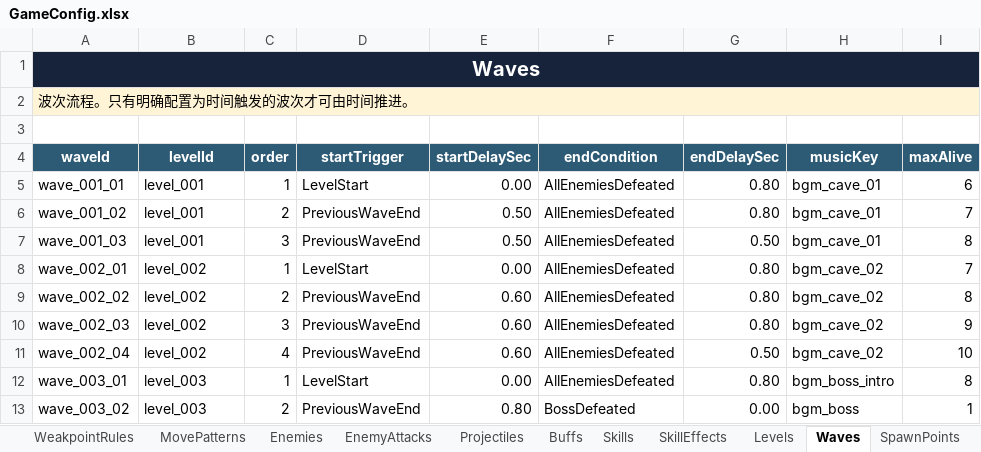
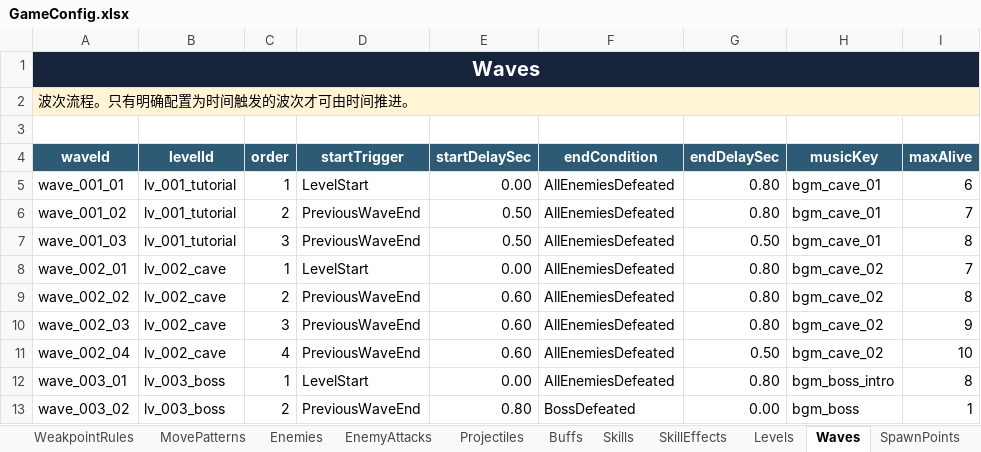
Before and after one commit to zxiaoyusq/onedraw_2, an Excel workbook: Design/Config/GameConfig.xlsx, sheet Waves, drawn as a sheet; values as stored, in another font and other column widths than the file's, no borders; table styles not drawn; the diff names each change by its address in the sheet, - before the commit and + after, or states it on an @@ line.

```diff
--- a/Design/Config/GameConfig.xlsx (sheet Waves)
+++ b/Design/Config/GameConfig.xlsx (sheet Waves)
-B5:B7 (levelId): level_001
+B5:B7 (levelId): lv_001_tutorial
-B8:B11 (levelId): level_002
+B8:B11 (levelId): lv_002_cave
-B12:B13 (levelId): level_003
+B12:B13 (levelId): lv_003_boss
```
Also changed, not shown: sheet FieldDictionary, sheet README, sheet Levels, sheet BossPhases, sheet Rewards, sheet SpawnPoints, 3 more sheets, formulas that keep their value, config/一笔镇妖_游戏配置表模板.xlsx, 25 other files.
